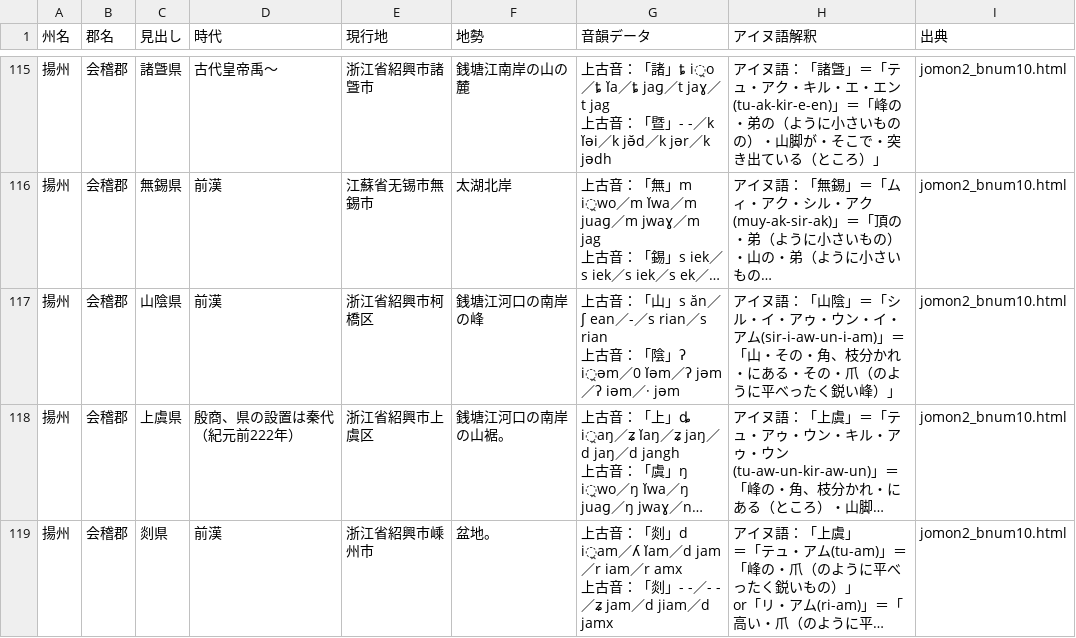
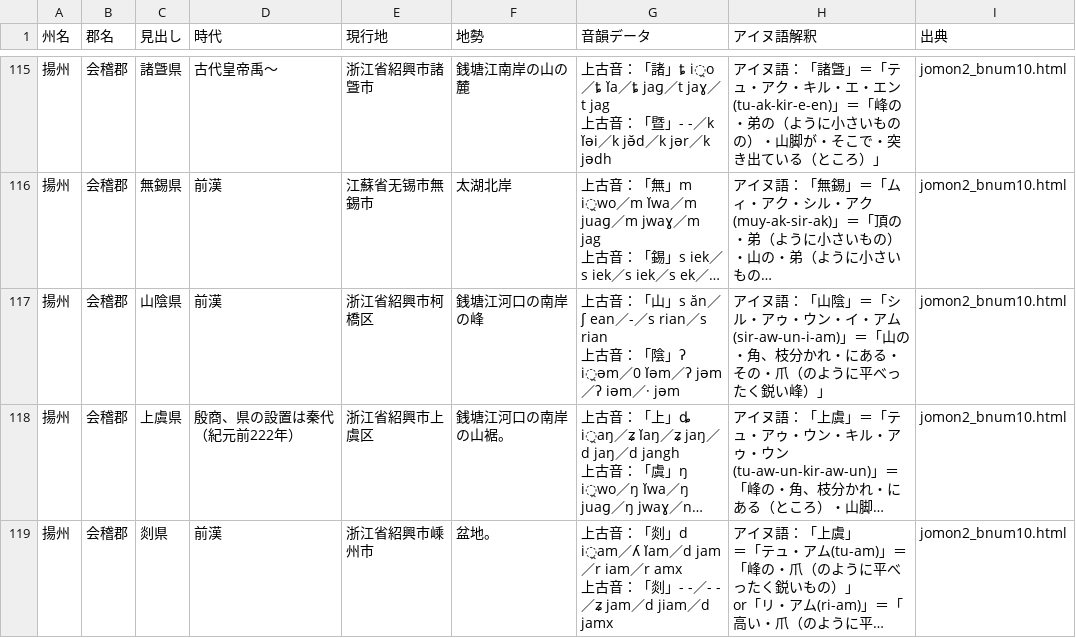
Before and after one commit to Kagetsu-Kinoe/east-asia-toponym-database, a CSV file: east-asia-toponym-database/han-dynasty/data/han-dynasty-ainu.csv, drawn as a sheet; only a part is shown, gaps mark what is left out; long unchanged cells end in …; the diff names each change by its address in the sheet, - before the commit and + after, or states it on an @@ line.

```diff
--- a/east-asia-toponym-database/han-dynasty/data/han-dynasty-ainu.csv
+++ b/east-asia-toponym-database/han-dynasty/data/han-dynasty-ainu.csv
-H117 (アイヌ語解釈): …「シル・イ・アゥ・ウン・イ・アム(sir-i-aw-un-i-am)」＝「山・その・角、…
+H117 (アイヌ語解釈): …「シル・アゥ・ウン・イ・アム(sir-aw-un-i-am)」＝「山の・角、…
```
Also changed, not shown: 1 other file.
